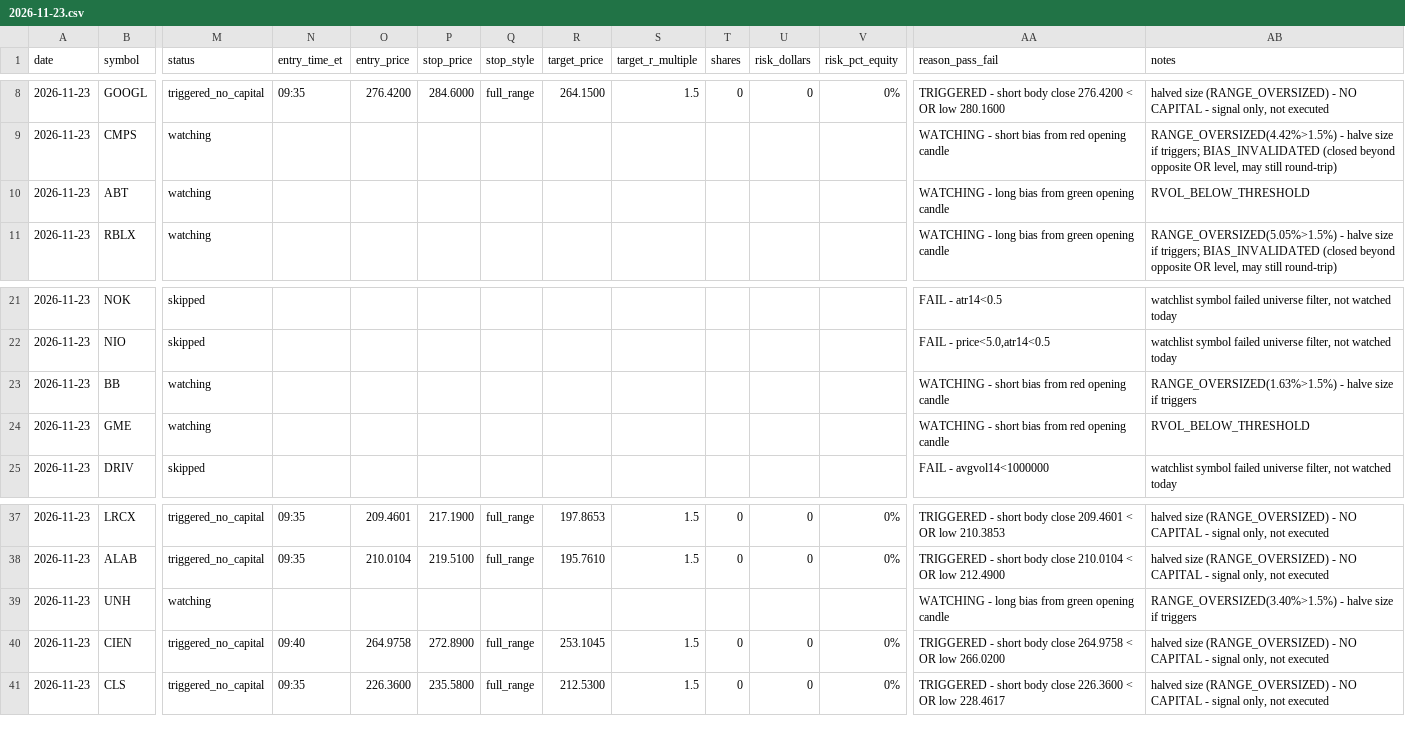
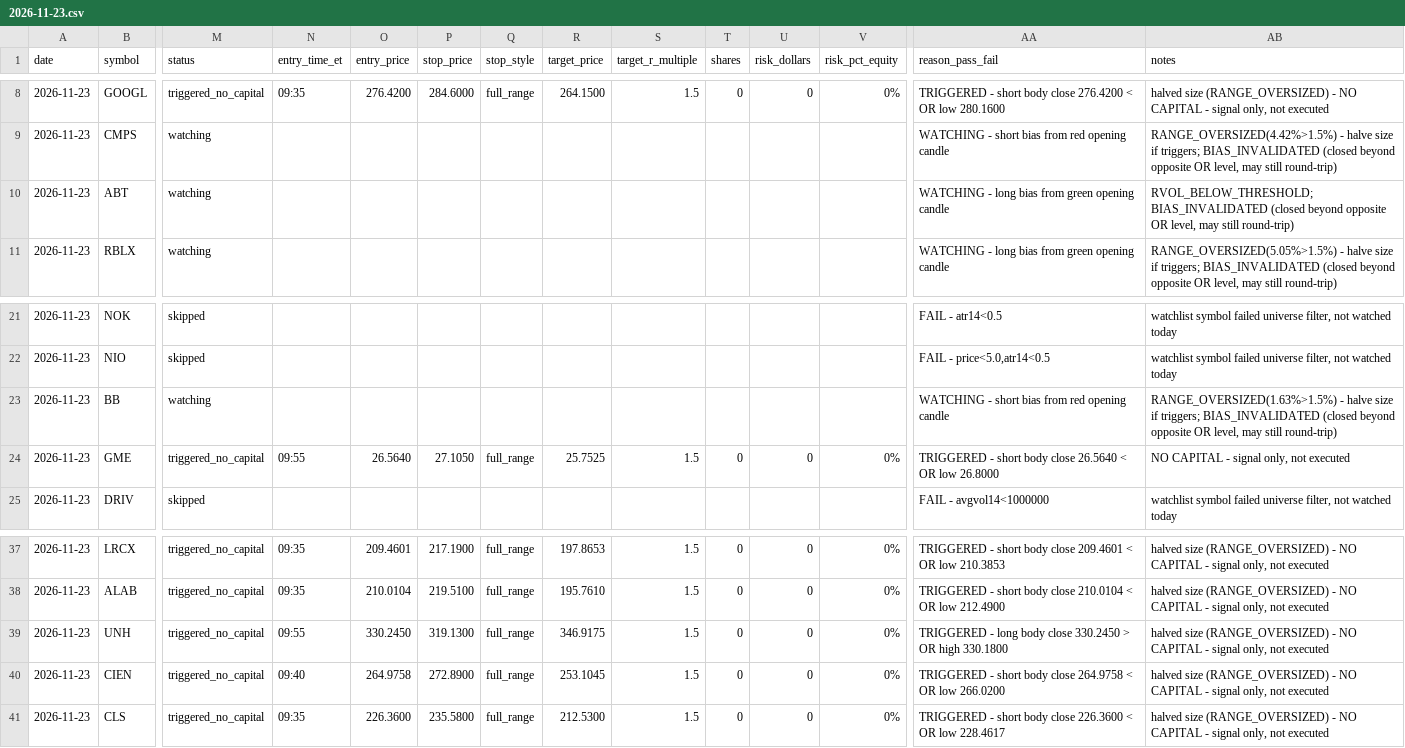
Before and after one commit to ssb0004-byte/trading, a CSV file: logs/trades/2026-11-23.csv, drawn as a sheet; only a part is shown, gaps mark what is left out; the diff names each change by its address in the sheet, - before the commit and + after, or states it on an @@ line.

```diff
--- a/logs/trades/2026-11-23.csv
+++ b/logs/trades/2026-11-23.csv
-AB10 (notes): RVOL_BELOW_THRESHOLD
+AB10 (notes): RVOL_BELOW_THRESHOLD; BIAS_INVALIDATED (closed beyond opposite OR level, may still round-trip)
-AB23 (notes): …size if triggers
+AB23 (notes): …size if triggers; BIAS_INVALIDATED (closed beyond opposite OR level, may still round-trip)
-M24 (status): watching
+M24 (status): triggered_no_capital
-N24 (entry_time_et): (empty)
+N24 (entry_time_et): 09:55
-O24 (entry_price): (empty)
+O24 (entry_price): 26.5640
-P24 (stop_price): (empty)
+P24 (stop_price): 27.1050
-Q24 (stop_style): (empty)
+Q24 (stop_style): full_range
-R24 (target_price): (empty)
+R24 (target_price): 25.7525
-S24 (target_r_multiple): (empty)
+S24 (target_r_multiple): 1.5
-T24 (shares): (empty)
+T24 (shares): 0
-U24 (risk_dollars): (empty)
+U24 (risk_dollars): 0
-V24 (risk_pct_equity): (empty)
+V24 (risk_pct_equity): 0%
-AA24 (reason_pass_fail): WATCHING - short bias from red opening candle
+AA24 (reason_pass_fail): TRIGGERED - short body close 26.5640 < OR low 26.8000
-AB24 (notes): RVOL_BELOW_THRESHOLD
+AB24 (notes): NO CAPITAL - signal only, not executed
-M39 (status): watching
+M39 (status): triggered_no_capital
-N39 (entry_time_et): (empty)
+N39 (entry_time_et): 09:55
-O39 (entry_price): (empty)
+O39 (entry_price): 330.2450
-P39 (stop_price): (empty)
+P39 (stop_price): 319.1300
-Q39 (stop_style): (empty)
+Q39 (stop_style): full_range
-R39 (target_price): (empty)
+R39 (target_price): 346.9175
-S39 (target_r_multiple): (empty)
+S39 (target_r_multiple): 1.5
-T39 (shares): (empty)
+T39 (shares): 0
-U39 (risk_dollars): (empty)
+U39 (risk_dollars): 0
-V39 (risk_pct_equity): (empty)
+V39 (risk_pct_equity): 0%
-AA39 (reason_pass_fail): WATCHING - long bias from green opening candle
+AA39 (reason_pass_fail): TRIGGERED - long body close 330.2450 > OR high 330.1800
-AB39 (notes): RANGE_OVERSIZED(3.40%>1.5%) - halve size if triggers
+AB39 (notes): halved size (RANGE_OVERSIZED) - NO CAPITAL - signal only, not executed
```
